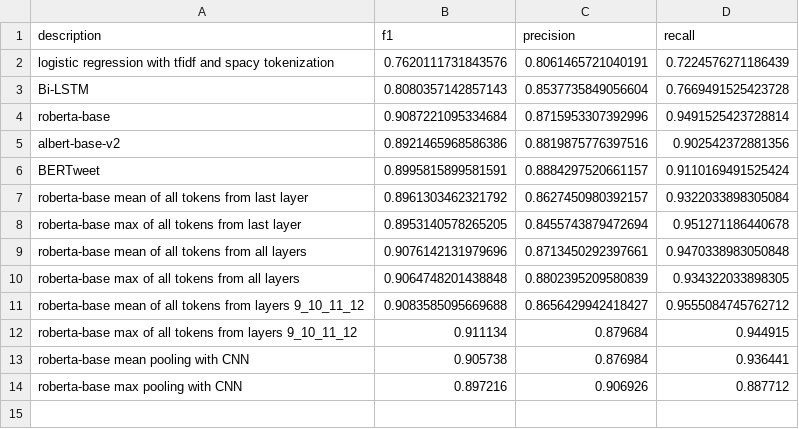
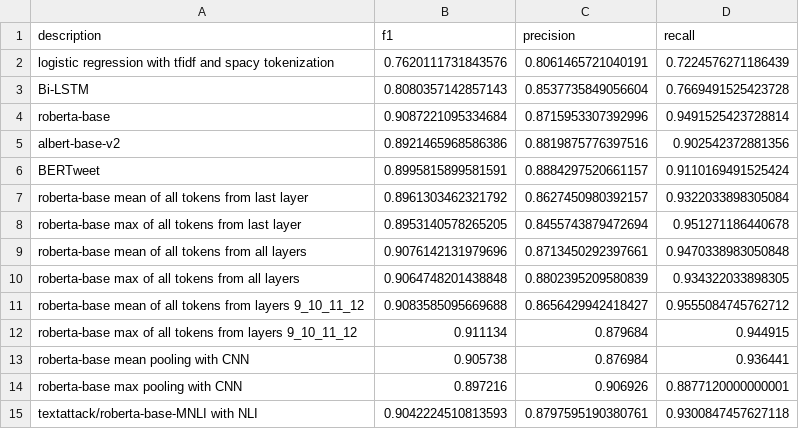
Before and after one commit to victor7246/WNUT-2020-Task-2, a CSV file: results/result.csv, drawn as a sheet.

Commit message:
updated results

```diff
--- a/results/result.csv
+++ b/results/result.csv
@@ -13,2 +13,3 @@ roberta-base max of all tokens from layers 9_10_11_12,0.911134,0.879684,0.944915
 roberta-base mean pooling with CNN,0.905738,0.876984,0.936441
-roberta-base max pooling with CNN,0.897216,0.906926,0.887712
+roberta-base max pooling with CNN,0.897216,0.906926,0.8877120000000001
+textattack/roberta-base-MNLI with NLI,0.9042224510813593,0.8797595190380761,0.9300847457627118
```
Also changed, not shown: 2 other files.
